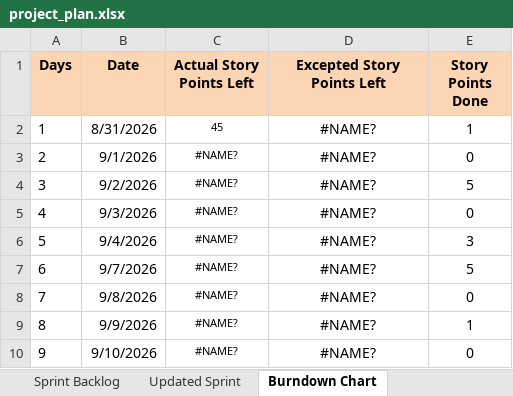
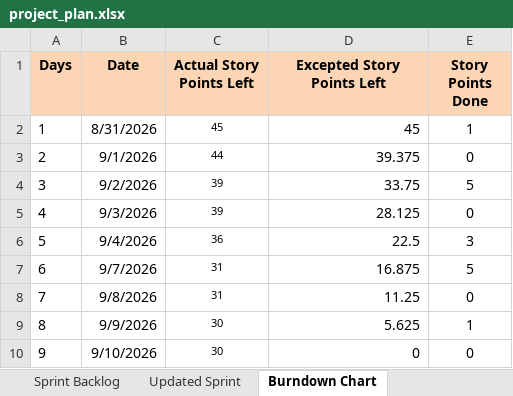
Before and after one commit to anodiamadmin/celrevive, an Excel workbook: project_plan.xlsx, sheet Burndown Chart, drawn as a sheet; values as stored, in another font and other column widths than the file's, no borders; charts and pictures not drawn; the diff names each change by its address in the sheet, - before the commit and + after, or states it on an @@ line.

```diff
--- a/project_plan.xlsx (sheet Burndown Chart)
+++ b/project_plan.xlsx (sheet Burndown Chart)
-D2 (Excepted Story Points Left): #NAME?
+D2 (Excepted Story Points Left): 45
-D2:D10 alignment: center
+D2:D10 alignment: right
-C3 (Actual Story Points Left): #NAME?
+C3 (Actual Story Points Left): 44
-D3 (Excepted Story Points Left): #NAME?
+D3 (Excepted Story Points Left): 39.375
-C4:C5 (Actual Story Points Left): #NAME?
+C4:C5 (Actual Story Points Left): 39
-D4 (Excepted Story Points Left): #NAME?
+D4 (Excepted Story Points Left): 33.75
-D5 (Excepted Story Points Left): #NAME?
+D5 (Excepted Story Points Left): 28.125
-C6 (Actual Story Points Left): #NAME?
+C6 (Actual Story Points Left): 36
-D6 (Excepted Story Points Left): #NAME?
+D6 (Excepted Story Points Left): 22.5
-C7:C8 (Actual Story Points Left): #NAME?
+C7:C8 (Actual Story Points Left): 31
-D7 (Excepted Story Points Left): #NAME?
+D7 (Excepted Story Points Left): 16.875
-D8 (Excepted Story Points Left): #NAME?
+D8 (Excepted Story Points Left): 11.25
-C9:C10 (Actual Story Points Left): #NAME?
+C9:C10 (Actual Story Points Left): 30
-D9 (Excepted Story Points Left): #NAME?
+D9 (Excepted Story Points Left): 5.625
-D10 (Excepted Story Points Left): #NAME?
+D10 (Excepted Story Points Left): 0
```
Also changed, not shown: sheet Updated Sprint, charts or pictures, 1 other file.
